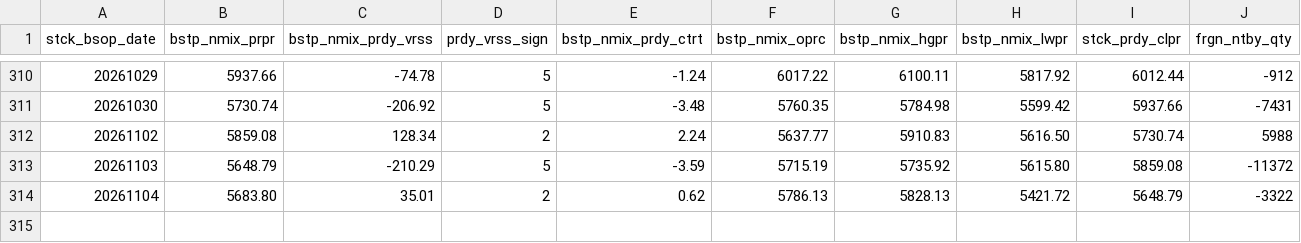
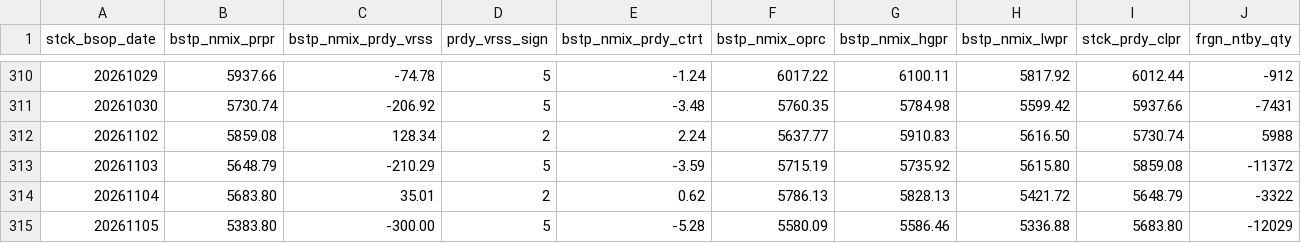
Before and after one commit to JH-src/kr-market-daily, a CSV file: data/kis/mkt_investor_kospi.csv, drawn as a sheet; only a part is shown, gaps mark what is left out; rows hold the shown columns only; the diff names each change by its address in the sheet, - before the commit and + after, or states it on an @@ line.

```diff
--- a/data/kis/mkt_investor_kospi.csv
+++ b/data/kis/mkt_investor_kospi.csv
+row 315: 20261105 | 5383.80 | -300.00 | 5 | -5.28 | 5580.09 | 5586.46 | 5336.88 | 5683.80 | -12029
```
Also changed, not shown: data/kis/mkt_investor_kosdaq.csv, data/kis/mktfunds.csv, 3 other files.
